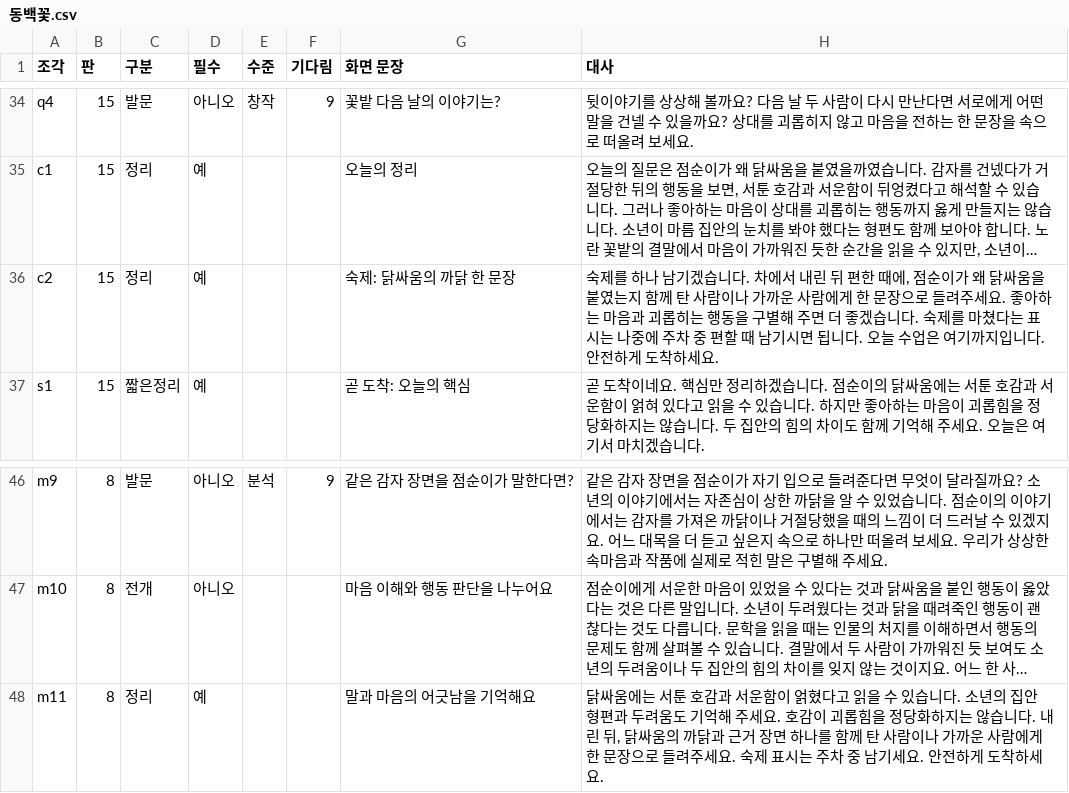
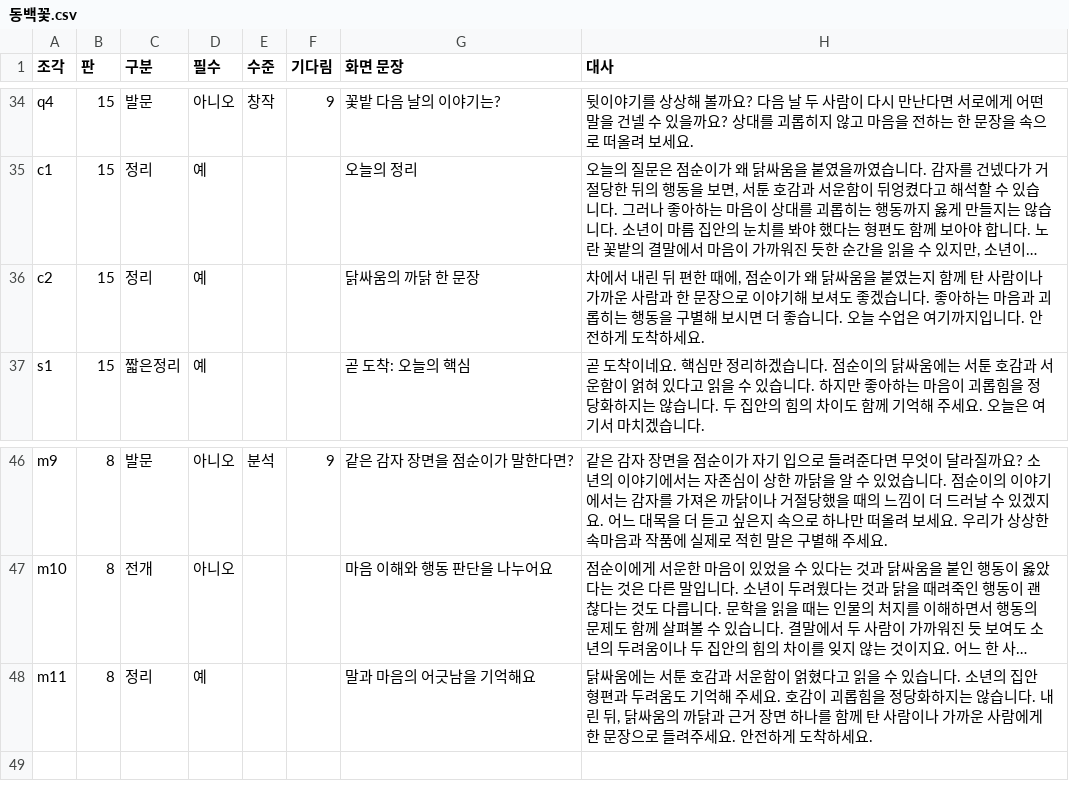
Before and after one commit to cordmin/HYUNDAI, a CSV file: lessons/동백꽃.csv, drawn as a sheet; only a part is shown, gaps mark what is left out; long unchanged cells end in …; the diff names each change by its address in the sheet, - before the commit and + after, or states it on an @@ line.

```diff
--- a/lessons/동백꽃.csv
+++ b/lessons/동백꽃.csv
-G36 (화면 문장): 숙제: 닭싸움의 까닭 한 문장
+G36 (화면 문장): 닭싸움의 까닭 한 문장
-H36 (대사): 숙제를 하나 남기겠습니다. 차에서 내린 뒤 편한 때에, 점순이가 왜 닭싸움을 붙였는지 함께 탄 사람이나 가까운 사람에게 한 문장으로 들려주세요. 좋아하는 마음과 괴롭히는 행동을 구별해 주면 더 좋겠습니다. 숙제를 마쳤다는 표시는 나중에 주차 중 편할 때 남기시면 됩니다. 오…
+H36 (대사): 차에서 내린 뒤 편한 때에, 점순이가 왜 닭싸움을 붙였는지 함께 탄 사람이나 가까운 사람과 한 문장으로 이야기해 보셔도 좋겠습니다. 좋아하는 마음과 괴롭히는 행동을 구별해 보시면 더 좋습니다. 오…
-H48 (대사): …주세요. 숙제 표시는 주차 중 남기세요. 안전하게…
+H48 (대사): …주세요. 안전하게…
```
Also changed, not shown: lessons/목록.csv, lessons/물가.csv, 31 other files.
